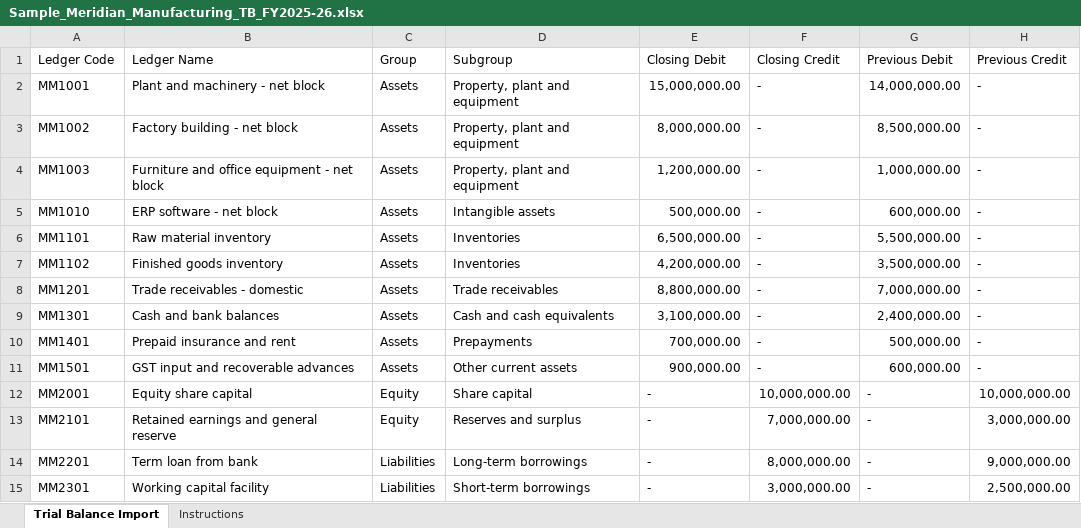
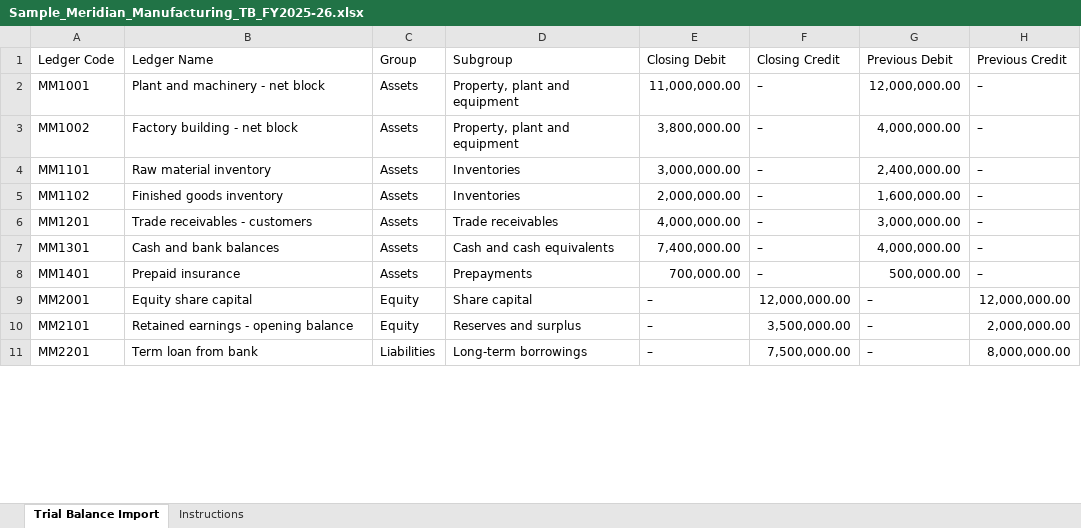
Before and after one commit to anshum940/white-horse, an Excel workbook: public/samples/Sample_Meridian_Manufacturing_TB_FY2025-26.xlsx, sheet Trial Balance Import, drawn as a sheet; only a part is shown; values as stored, in another font and other column widths than the file's, no cell formats; removed rows and columns are numbered as before the commit, all else as after; the diff covers the shown part only; the diff names each change by its address in the sheet, - before the commit and + after, or states it on an @@ line.

Commit message:
fix: reconcile sample trial balances and support second director

```diff
--- a/public/samples/Sample_Meridian_Manufacturing_TB_FY2025-26.xlsx (sheet Trial Balance Import)
+++ b/public/samples/Sample_Meridian_Manufacturing_TB_FY2025-26.xlsx (sheet Trial Balance Import)
-E2 (Closing Debit): 15,000,000.00
+E2 (Closing Debit): 11,000,000.00
-F2:F3 (Closing Credit): -
+F2:F3 (Closing Credit): –
-G2 (Previous Debit): 14,000,000.00
+G2 (Previous Debit): 12,000,000.00
-H2:H3 (Previous Credit): -
+H2:H3 (Previous Credit): –
-E3 (Closing Debit): 8,000,000.00
+E3 (Closing Debit): 3,800,000.00
-G3 (Previous Debit): 8,500,000.00
+G3 (Previous Debit): 4,000,000.00
-row 4: MM1003 | Furniture and office equipment - net block | Assets | Property, plant and equipment | 1,200,000.00 | - | 1,000,000.00 | -
-row 5: MM1010 | ERP software - net block | Assets | Intangible assets | 500,000.00 | - | 600,000.00 | -
-E4 (Closing Debit): 6,500,000.00
+E4 (Closing Debit): 3,000,000.00
-F4:F8 (Closing Credit): -
+F4:F8 (Closing Credit): –
-G4 (Previous Debit): 5,500,000.00
+G4 (Previous Debit): 2,400,000.00
-H4:H8 (Previous Credit): -
+H4:H8 (Previous Credit): –
-E5 (Closing Debit): 4,200,000.00
+E5 (Closing Debit): 2,000,000.00
-G5 (Previous Debit): 3,500,000.00
+G5 (Previous Debit): 1,600,000.00
-B6 (Ledger Name): Trade receivables - domestic
+B6 (Ledger Name): Trade receivables - customers
-E6 (Closing Debit): 8,800,000.00
+E6 (Closing Debit): 4,000,000.00
-G6 (Previous Debit): 7,000,000.00
+G6 (Previous Debit): 3,000,000.00
-E7 (Closing Debit): 3,100,000.00
+E7 (Closing Debit): 7,400,000.00
-G7 (Previous Debit): 2,400,000.00
+G7 (Previous Debit): 4,000,000.00
-B8 (Ledger Name): Prepaid insurance and rent
+B8 (Ledger Name): Prepaid insurance
-row 11: MM1501 | GST input and recoverable advances | Assets | Other current assets | 900,000.00 | - | 600,000.00 | -
-E9:E11 (Closing Debit): -
+E9:E11 (Closing Debit): –
-F9 (Closing Credit): 10,000,000.00
+F9 (Closing Credit): 12,000,000.00
-G9:G11 (Previous Debit): -
+G9:G11 (Previous Debit): –
-H9 (Previous Credit): 10,000,000.00
+H9 (Previous Credit): 12,000,000.00
-B10 (Ledger Name): Retained earnings and general reserve
+B10 (Ledger Name): Retained earnings - opening balance
-F10 (Closing Credit): 7,000,000.00
+F10 (Closing Credit): 3,500,000.00
-H10 (Previous Credit): 3,000,000.00
+H10 (Previous Credit): 2,000,000.00
-F11 (Closing Credit): 8,000,000.00
+F11 (Closing Credit): 7,500,000.00
-H11 (Previous Credit): 9,000,000.00
+H11 (Previous Credit): 8,000,000.00
-row 15: MM2301 | Working capital facility | Liabilities | Short-term borrowings | - | 3,000,000.00 | - | 2,500,000.00
```
Also changed, not shown: 2 removed rows and 44 edited cells elsewhere in this sheet, sheet Instructions, cell formats, public/samples/Sample_BluePeak_Digital_Services_TB_FY2025-26.xlsx, public/samples/Sample_GreenTrail_Foods_TB_FY2025-26.xlsx, 21 other files.
